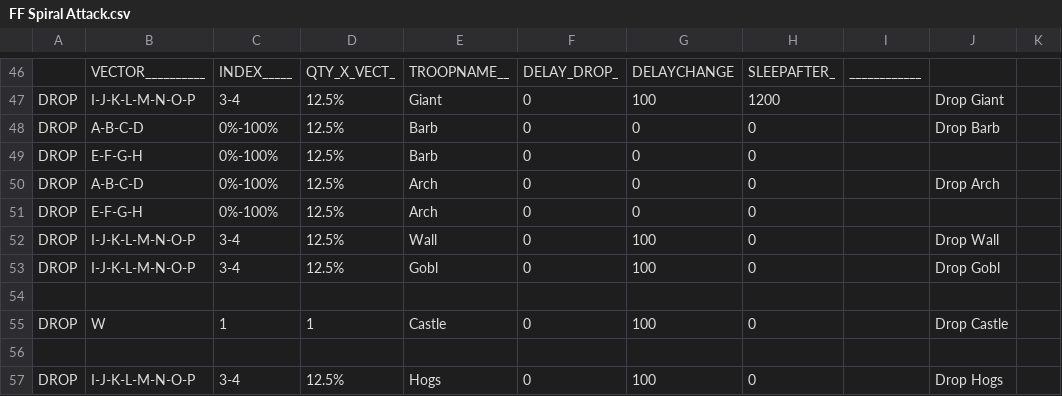
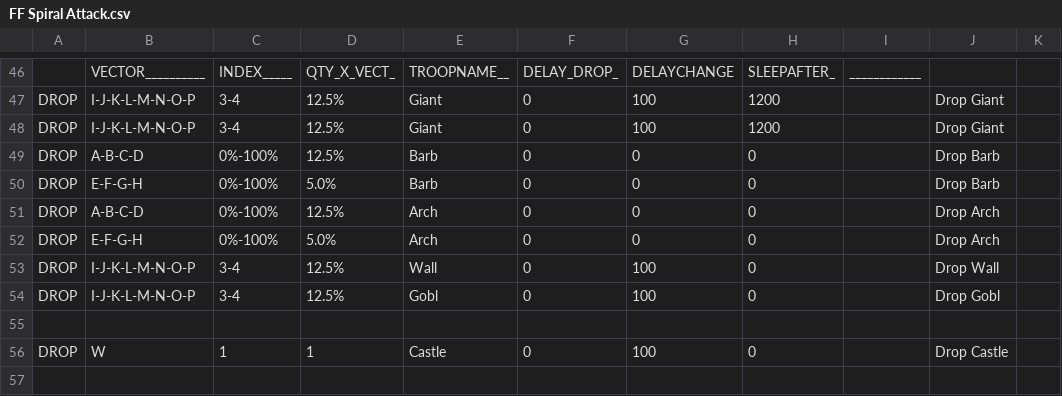
Before and after one commit to amintalkin/MyBot-AIO, a CSV file: CSV/Attack/FF Spiral Attack.csv, drawn as a sheet; only a part is shown, gaps mark what is left out; the shorter side is filled out with more unchanged rows; addresses are those after the commit; the diff names each change by its address in the sheet, - before the commit and + after, or states it on an @@ line.

```diff
--- a/CSV/Attack/FF Spiral Attack.csv
+++ b/CSV/Attack/FF Spiral Attack.csv
+row 48: DROP | I-J-K-L-M-N-O-P | 3-4 | 12.5% | Giant | 0 | 100 | 1200 |  | Drop Giant
-D50: 12.5%
+D50: 5.0%
-J50: (empty)
+J50: Drop Barb
-D52: 12.5%
+D52: 5.0%
-J52: (empty)
+J52: Drop Arch
```
Also changed, not shown: CSV/Attack/8F Attack.csv, CSV/Attack/8F Spiral Attack.csv, 4 other files.
